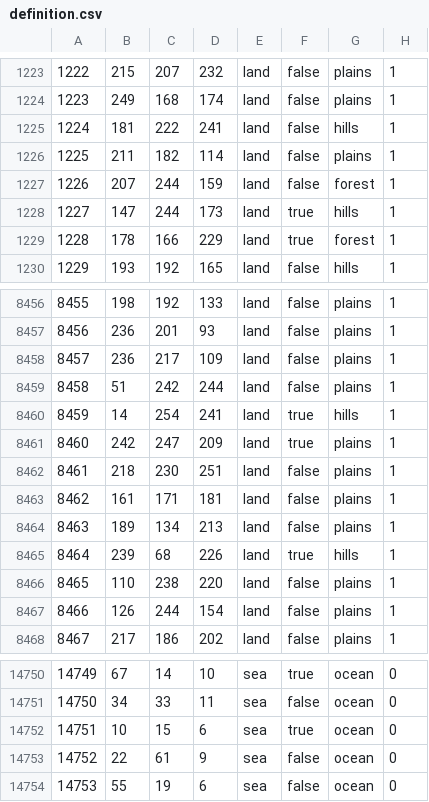
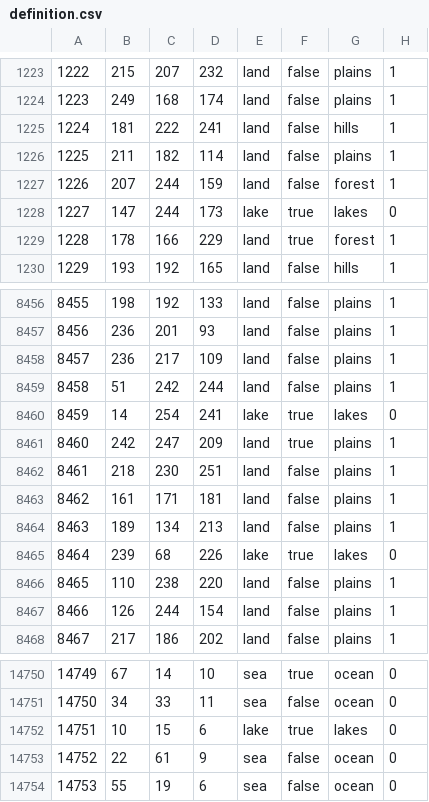
Before and after one commit to Musvage/The-Second-Sengoku, a CSV file: map/definition.csv, drawn as a sheet; only a part is shown, gaps mark what is left out.

```diff
--- a/map/definition.csv
+++ b/map/definition.csv
@@ -1227,3 +1227,3 @@
 1226;207;244;159;land;false;forest;1
-1227;147;244;173;land;true;hills;1
+1227;147;244;173;lake;true;lakes;0
 1228;178;166;229;land;true;forest;1
@@ -8459,3 +8459,3 @@
 8458;51;242;244;land;false;plains;1
-8459;14;254;241;land;true;hills;1
+8459;14;254;241;lake;true;lakes;0
 8460;242;247;209;land;true;plains;1
@@ -8464,3 +8464,3 @@
 8463;189;134;213;land;false;plains;1
-8464;239;68;226;land;true;hills;1
+8464;239;68;226;lake;true;lakes;0
 8465;110;238;220;land;false;plains;1
@@ -14751,3 +14751,3 @@
 14750;34;33;11;sea;false;ocean;0
-14751;10;15;6;sea;true;ocean;0
+14751;10;15;6;lake;true;lakes;0
 14752;22;61;9;sea;false;ocean;0
```
Also changed, not shown: 16 other files.
